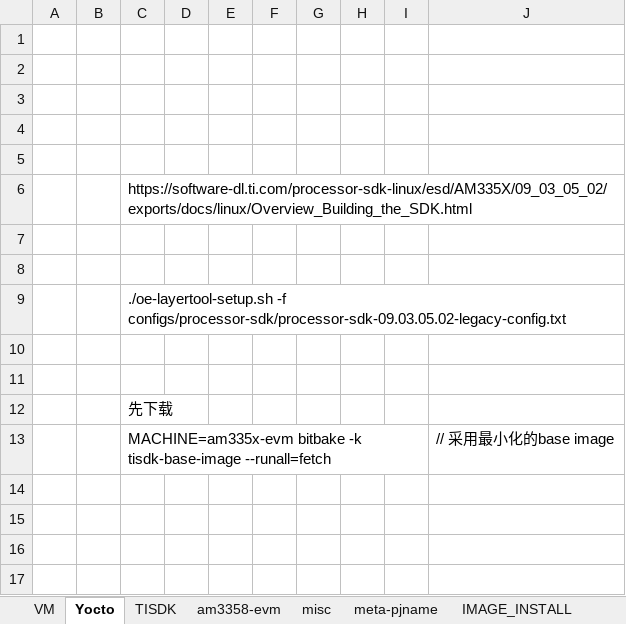
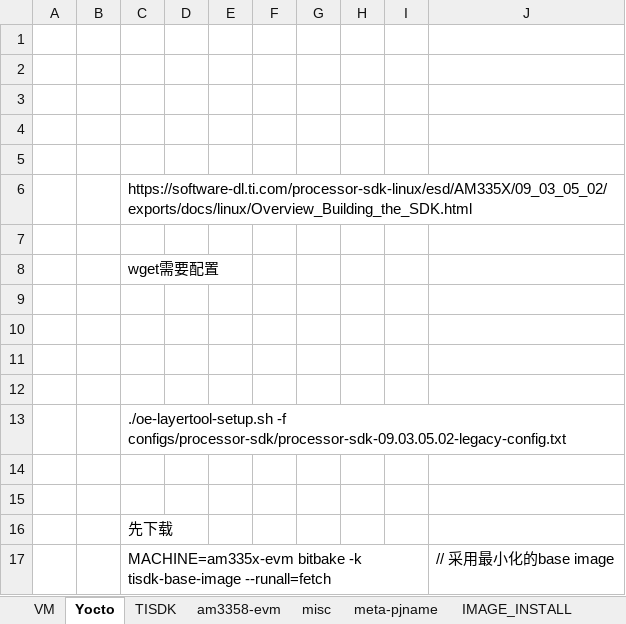
Before and after one commit to rootkitpan/ti_yocto, an Excel workbook: images.xlsx, sheet Yocto, drawn as a sheet; values as stored, in another font and other column widths than the file's, no borders; the diff names each change by its address in the sheet, - before the commit and + after, or states it on an @@ line.

```diff
--- a/images.xlsx (sheet Yocto)
+++ b/images.xlsx (sheet Yocto)
+row 8:  |  | wget需要配置
+row 9: (empty)
+row 10: (empty)
+row 11: (empty)
```
Also changed, not shown: sheet VM, sheet am3358-evm.
